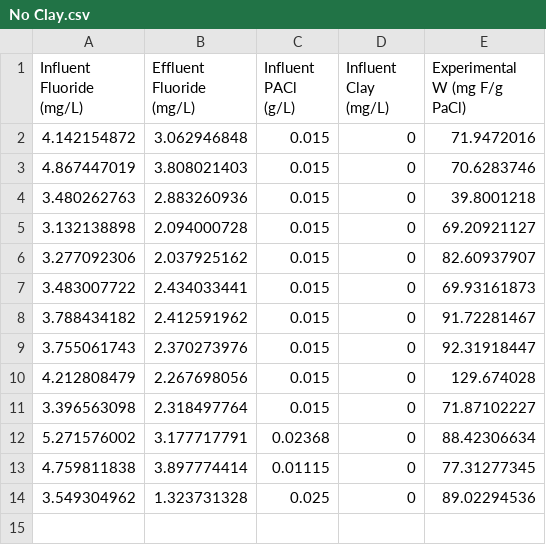
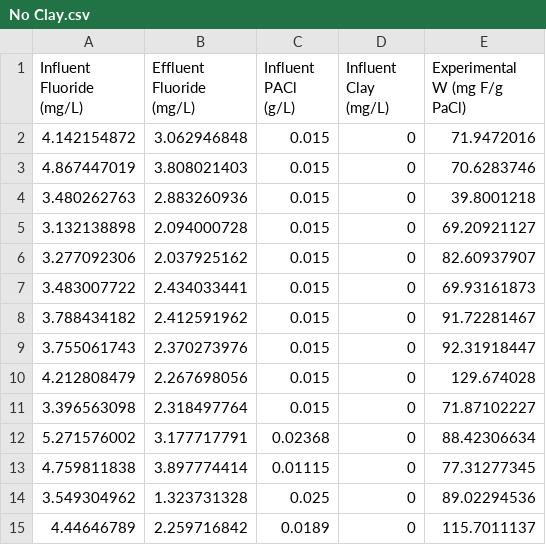
Before and after one commit to AguaClara/Fluoride-Auto, a CSV file: Summer 2019/No Clay.csv, drawn as a sheet.

Commit message:
no clay

```diff
--- a/Summer 2019/No Clay.csv
+++ b/Summer 2019/No Clay.csv
@@ -14 +14,2 @@ Influent Fluoride (mg/L), Effluent Fluoride (mg/L), Influent PACl (g/L), Influen
 3.549304962, 1.323731328, 0.025, 0, 89.02294536
+4.44646789, 2.259716842, 0.0189, 0, 115.7011137
```
Also changed, not shown: 1 other file.
